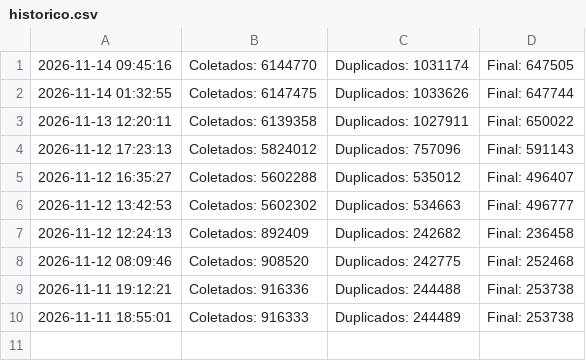
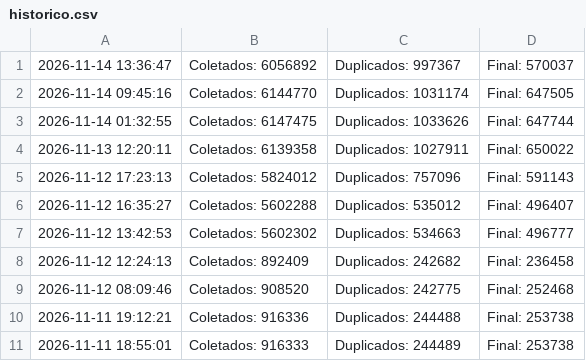
Before and after one commit to marciosx/IpThreatDrop, a CSV file: historico.csv, drawn as a sheet.

```diff
--- a/historico.csv
+++ b/historico.csv
@@ -1 +1,2 @@
+2026-11-14 13:36:47 | Coletados: 6056892 | Duplicados: 997367 | Final: 570037
 2026-11-14 09:45:16 | Coletados: 6144770 | Duplicados: 1031174 | Final: 647505
```
Also changed, not shown: 4 other files.
